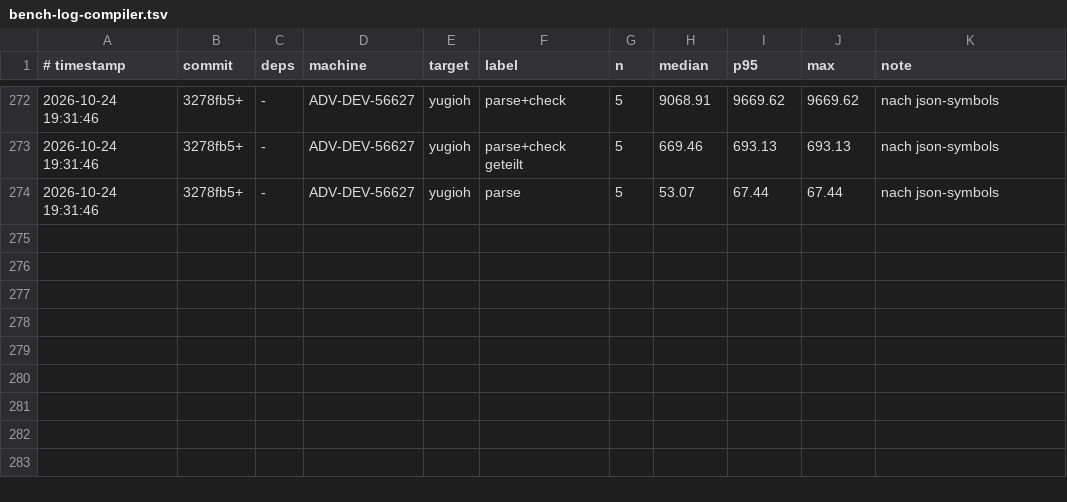
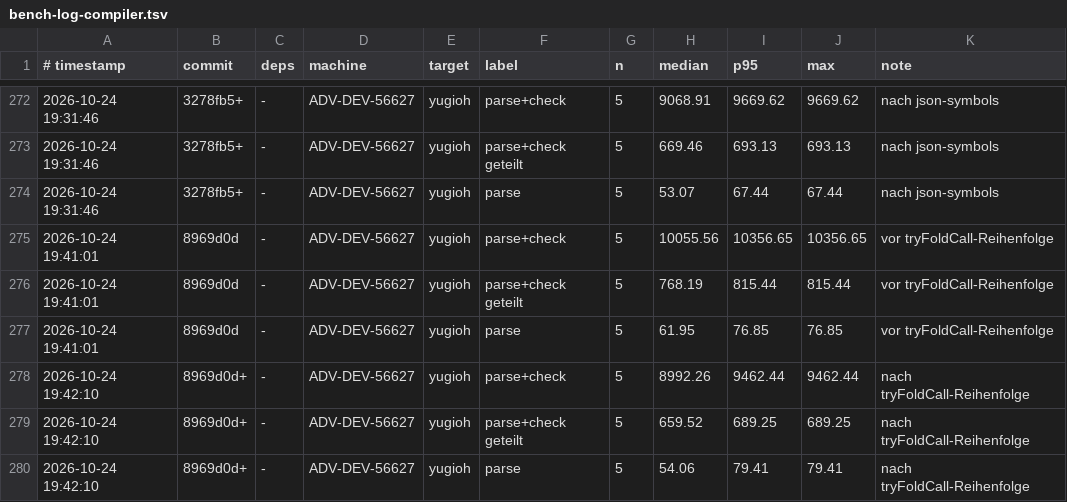
Before and after one commit to JulianXander/jul-compiler, a TSV file: scripts/bench-log-compiler.tsv, drawn as a sheet; only a part is shown, gaps mark what is left out.

Commit message:
improve fold perf

```diff
--- a/scripts/bench-log-compiler.tsv
+++ b/scripts/bench-log-compiler.tsv
@@ -274 +274,7 @@
 2026-10-24 19:31:46	3278fb5+	-	ADV-DEV-56627	yugioh	parse	5	53.07	67.44	67.44	nach json-symbols
+2026-10-24 19:41:01	8969d0d	-	ADV-DEV-56627	yugioh	parse+check	5	10055.56	10356.65	10356.65	vor tryFoldCall-Reihenfolge
+2026-10-24 19:41:01	8969d0d	-	ADV-DEV-56627	yugioh	parse+check geteilt	5	768.19	815.44	815.44	vor tryFoldCall-Reihenfolge
+2026-10-24 19:41:01	8969d0d	-	ADV-DEV-56627	yugioh	parse	5	61.95	76.85	76.85	vor tryFoldCall-Reihenfolge
+2026-10-24 19:42:10	8969d0d+	-	ADV-DEV-56627	yugioh	parse+check	5	8992.26	9462.44	9462.44	nach tryFoldCall-Reihenfolge
+2026-10-24 19:42:10	8969d0d+	-	ADV-DEV-56627	yugioh	parse+check geteilt	5	659.52	689.25	689.25	nach tryFoldCall-Reihenfolge
+2026-10-24 19:42:10	8969d0d+	-	ADV-DEV-56627	yugioh	parse	5	54.06	79.41	79.41	nach tryFoldCall-Reihenfolge
```
Also changed, not shown: 2 other files.
